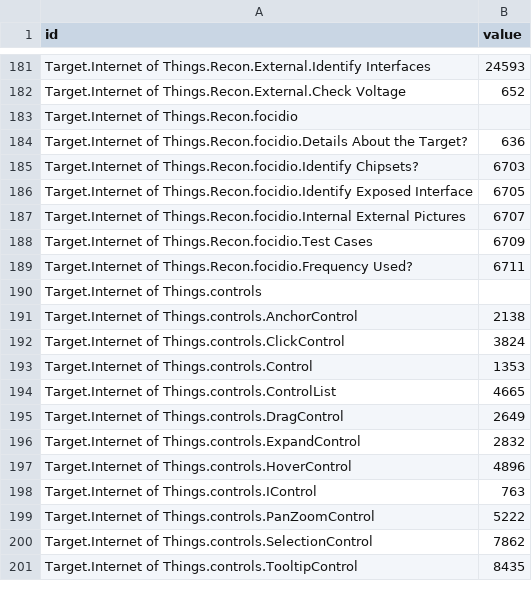
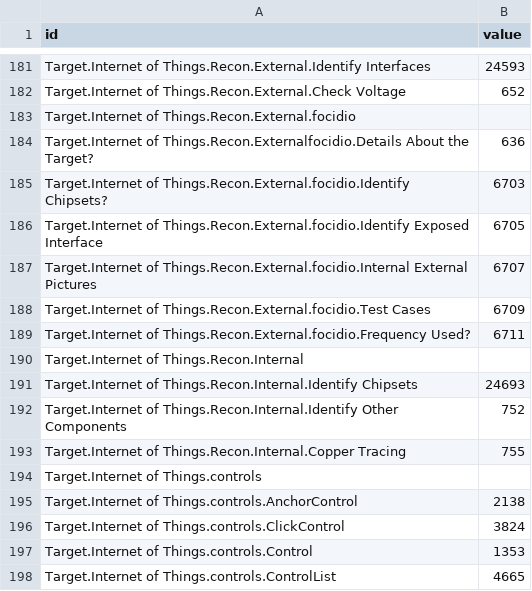
Before and after one commit to dynamicparallax/dynamicparallax.github.io, a CSV file: pages/flare.csv, drawn as a sheet; only a part is shown, gaps mark what is left out; the shorter side is filled out with more unchanged rows.

Commit message:
Update flare.csv

```diff
--- a/pages/flare.csv
+++ b/pages/flare.csv
@@ -182,9 +182,13 @@ Target.Internet of Things.Recon.External.Identify Interfaces,24593
 Target.Internet of Things.Recon.External.Check Voltage,652
-Target.Internet of Things.Recon.focidio,
-Target.Internet of Things.Recon.focidio.Details About the Target?,636
-Target.Internet of Things.Recon.focidio.Identify Chipsets?,6703
-Target.Internet of Things.Recon.focidio.Identify Exposed Interface,6705
-Target.Internet of Things.Recon.focidio.Internal External Pictures,6707
-Target.Internet of Things.Recon.focidio.Test Cases,6709
-Target.Internet of Things.Recon.focidio.Frequency Used?,6711
+Target.Internet of Things.Recon.External.focidio,
+Target.Internet of Things.Recon.Externalfocidio.Details About the Target?,636
+Target.Internet of Things.Recon.External.focidio.Identify Chipsets?,6703
+Target.Internet of Things.Recon.External.focidio.Identify Exposed Interface,6705
+Target.Internet of Things.Recon.External.focidio.Internal External Pictures,6707
+Target.Internet of Things.Recon.External.focidio.Test Cases,6709
+Target.Internet of Things.Recon.External.focidio.Frequency Used?,6711
+Target.Internet of Things.Recon.Internal,
+Target.Internet of Things.Recon.Internal.Identify Chipsets,24693
+Target.Internet of Things.Recon.Internal.Identify Other Components,752
+Target.Internet of Things.Recon.Internal.Copper Tracing,755
 Target.Internet of Things.controls,
```
